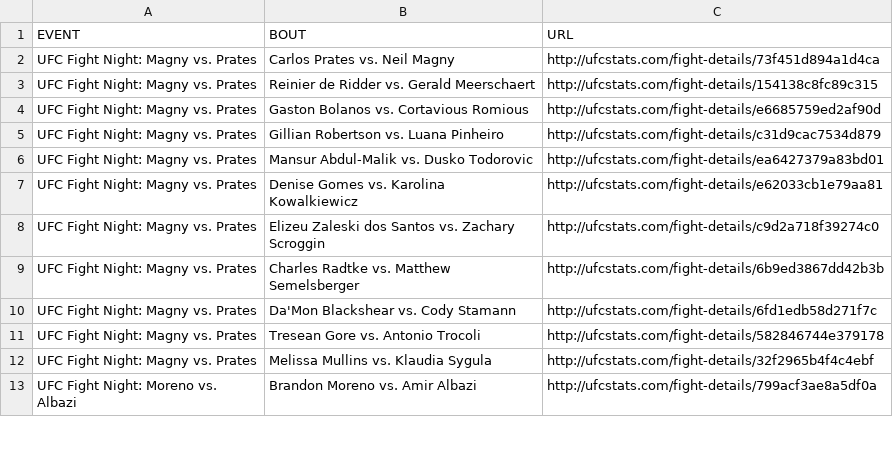
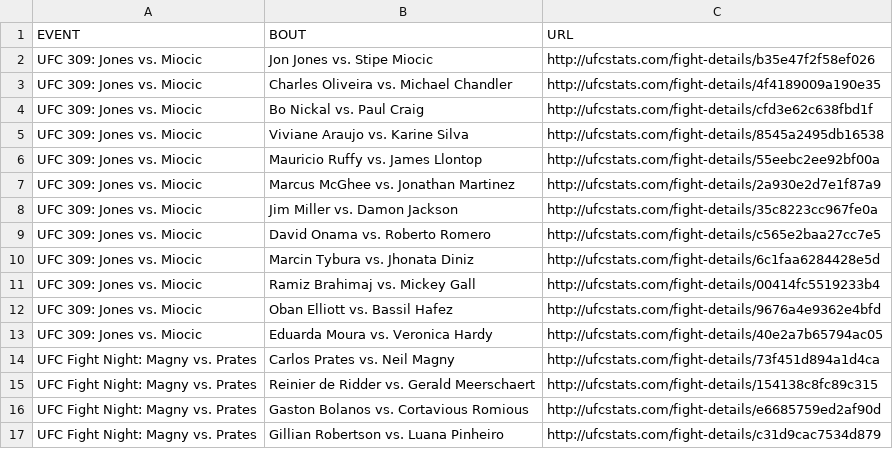
Before and after one commit to Greco1899/scrape_ufc_stats, a CSV file: ufc_fight_details.csv, drawn as a sheet; only a part is shown; the shorter side is filled out with more unchanged rows.

Commit message:
2024-11-17 data refresh

```diff
--- a/ufc_fight_details.csv
+++ b/ufc_fight_details.csv
@@ -1,2 +1,14 @@
 EVENT,BOUT,URL
+UFC 309: Jones vs. Miocic,Jon Jones vs. Stipe Miocic,http://ufcstats.com/fight-details/b35e47f2f58ef026
+UFC 309: Jones vs. Miocic,Charles Oliveira vs. Michael Chandler,http://ufcstats.com/fight-details/4f4189009a190e35
+UFC 309: Jones vs. Miocic,Bo Nickal vs. Paul Craig,http://ufcstats.com/fight-details/cfd3e62c638fbd1f
+UFC 309: Jones vs. Miocic,Viviane Araujo vs. Karine Silva,http://ufcstats.com/fight-details/8545a2495db16538
+UFC 309: Jones vs. Miocic,Mauricio Ruffy vs. James Llontop,http://ufcstats.com/fight-details/55eebc2ee92bf00a
+UFC 309: Jones vs. Miocic,Marcus McGhee vs. Jonathan Martinez,http://ufcstats.com/fight-details/2a930e2d7e1f87a9
+UFC 309: Jones vs. Miocic,Jim Miller vs. Damon Jackson,http://ufcstats.com/fight-details/35c8223cc967fe0a
+UFC 309: Jones vs. Miocic,David Onama vs. Roberto Romero,http://ufcstats.com/fight-details/c565e2baa27cc7e5
+UFC 309: Jones vs. Miocic,Marcin Tybura vs. Jhonata Diniz,http://ufcstats.com/fight-details/6c1faa6284428e5d
+UFC 309: Jones vs. Miocic,Ramiz Brahimaj vs. Mickey Gall,http://ufcstats.com/fight-details/00414fc5519233b4
+UFC 309: Jones vs. Miocic,Oban Elliott vs. Bassil Hafez,http://ufcstats.com/fight-details/9676a4e9362e4bfd
+UFC 309: Jones vs. Miocic,Eduarda Moura vs. Veronica Hardy,http://ufcstats.com/fight-details/40e2a7b65794ac05
 UFC Fight Night: Magny vs. Prates,Carlos Prates vs. Neil Magny,http://ufcstats.com/fight-details/73f451d894a1d4ca
```
Also changed, not shown: ufc_event_details.csv, 1 other file.
